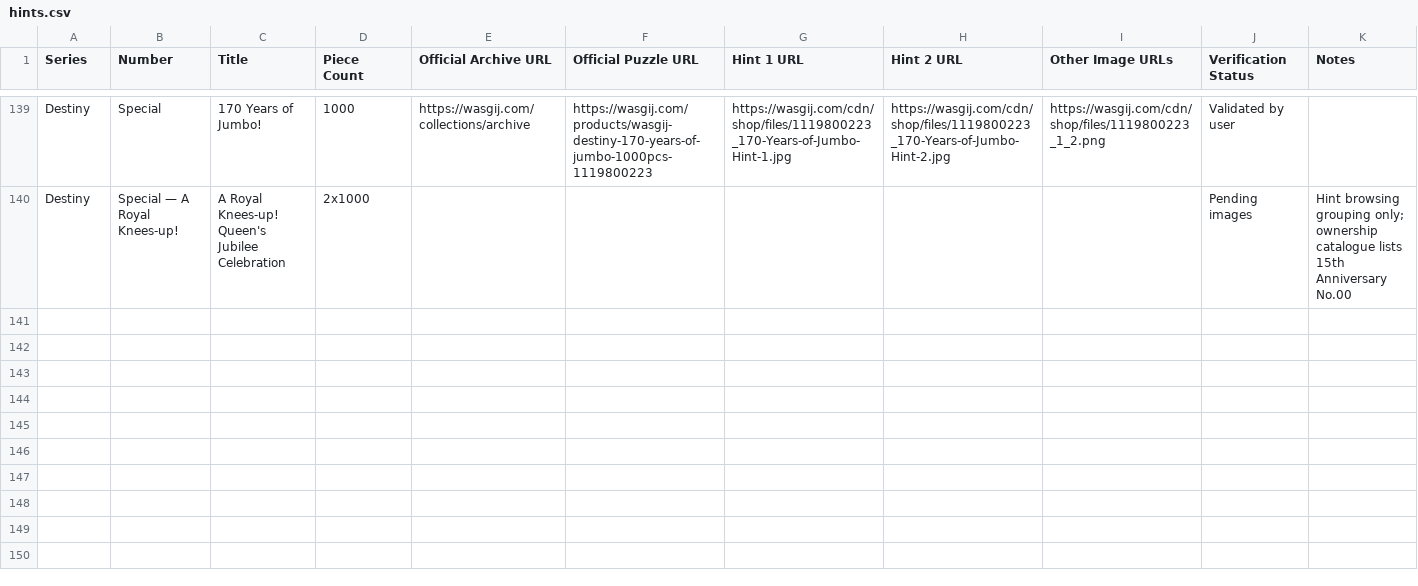
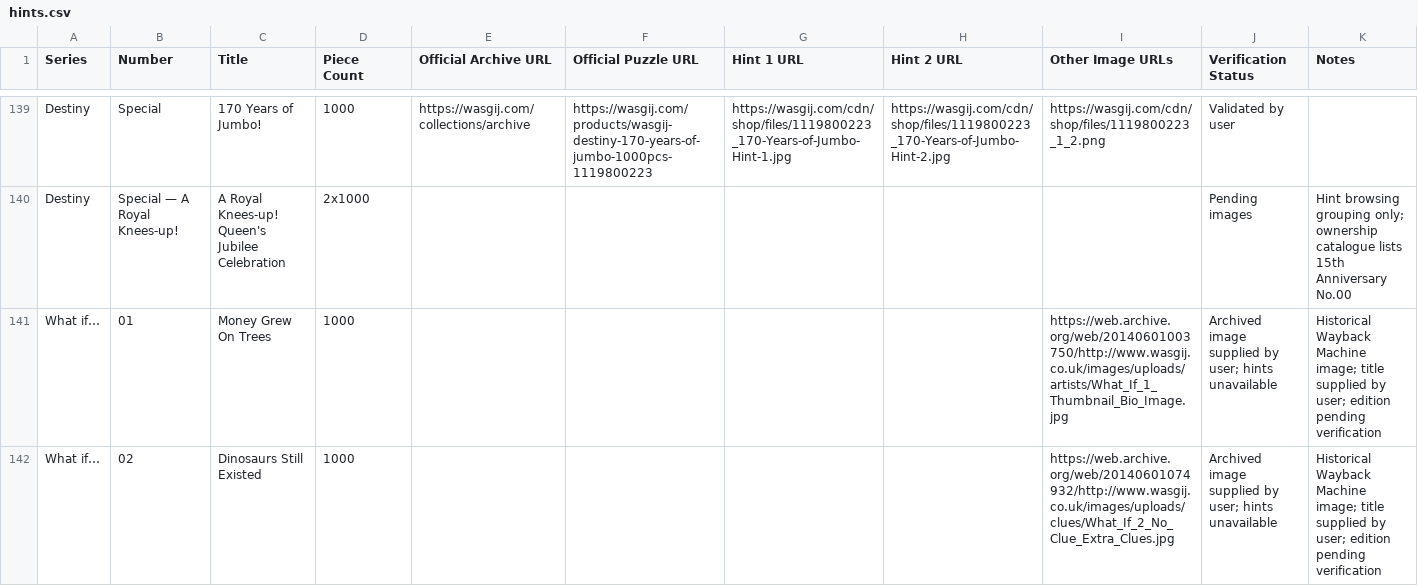
Before and after one commit to Matt-Owen-81/wasgij, a CSV file: hints.csv, drawn as a sheet; only a part is shown, gaps mark what is left out.

Commit message:
Add historical What if 1–2 images without hints (#14)
* Add archived What if 1–2 images without hint columns

* Add archived What if 1–2 images without hint columns

* Add confirmed What if 1 and 2 puzzle titles

* Add confirmed What if 1 and 2 puzzle titles

```diff
--- a/hints.csv
+++ b/hints.csv
@@ -140 +140,3 @@ Series,Number,Title,Piece Count,Official Archive URL,Official Puzzle URL,Hint 1
 "Destiny","Special — A Royal Knees-up!","A Royal Knees-up! Queen's Jubilee Celebration","2x1000","","","","","","Pending images","Hint browsing grouping only; ownership catalogue lists 15th Anniversary No.00"
+"What if…","01","Money Grew On Trees","1000","","","","","https://web.archive.org/web/20140601003750/http://www.wasgij.co.uk/images/uploads/artists/What_If_1_Thumbnail_Bio_Image.jpg","Archived image supplied by user; hints unavailable","Historical Wayback Machine image; title supplied by user; edition pending verification"
+"What if…","02","Dinosaurs Still Existed","1000","","","","","https://web.archive.org/web/20140601074932/http://www.wasgij.co.uk/images/uploads/clues/What_If_2_No_Clue_Extra_Clues.jpg","Archived image supplied by user; hints unavailable","Historical Wayback Machine image; title supplied by user; edition pending verification"
```
Also changed, not shown: 1 other file.
